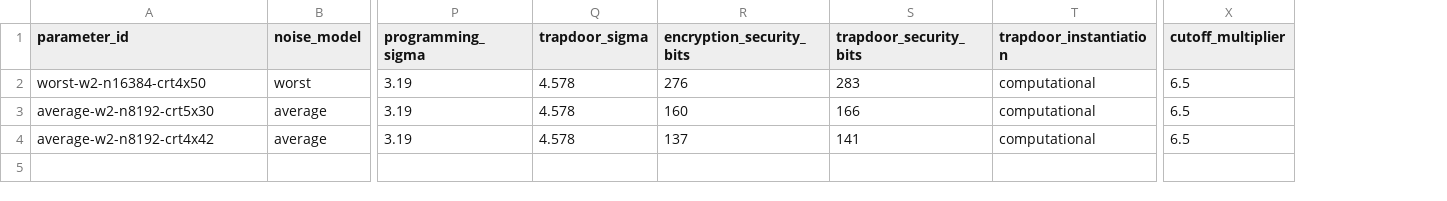
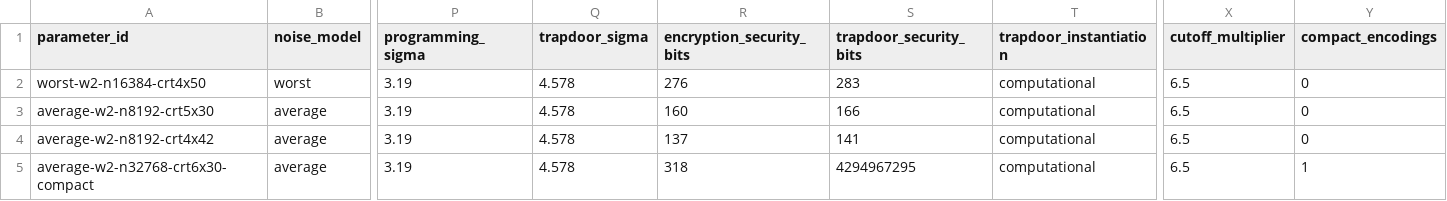
Before and after one commit to MachinaIO/mxx, a CSV file: crates/pe/lean/parameters.csv, drawn as a sheet; only a part is shown, gaps mark what is left out; rows hold the shown columns only; the diff names each change by its address in the sheet, - before the commit and + after, or states it on an @@ line.

```diff
--- a/crates/pe/lean/parameters.csv
+++ b/crates/pe/lean/parameters.csv
+column Y (compact_encodings), rows 2-4: all 0
+row 5: average-w2-n32768-crt6x30-compact | average | 3.19 | 4.578 | 318 | 4294967295 | computational | 6.5 | 1
```
Also changed, not shown: 52 other files.
